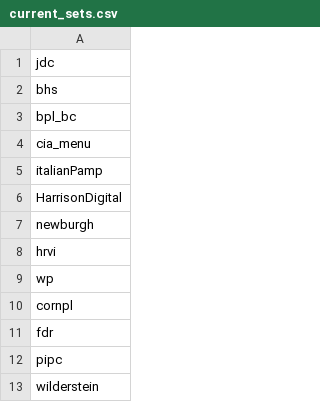
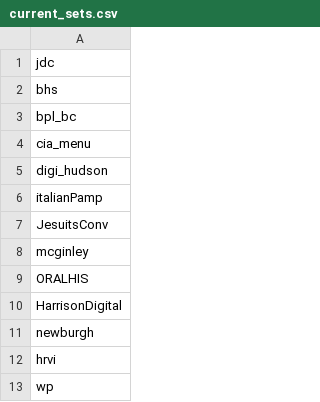
Before and after one commit to ESDNhub/ESDNDocs, a CSV file: sets-for-DPLA-harvesting/current_sets.csv, drawn as a sheet; only a part is shown; the shorter side is filled out with more unchanged rows; the diff names each change by its address in the sheet, - before the commit and + after, or states it on an @@ line.

Commit message:
new Fordham sets

```diff
--- a/sets-for-DPLA-harvesting/current_sets.csv
+++ b/sets-for-DPLA-harvesting/current_sets.csv
+row 5: digi_hudson
+row 7: JesuitsConv
+row 8: mcginley
+row 9: ORALHIS
```
